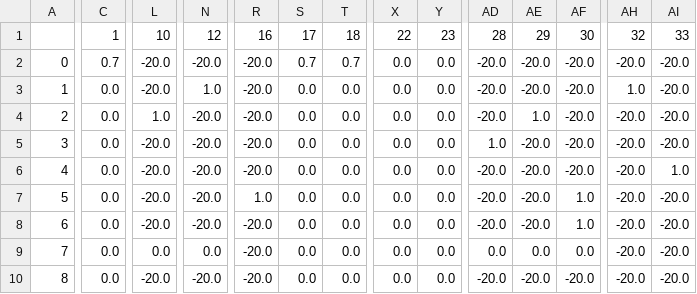
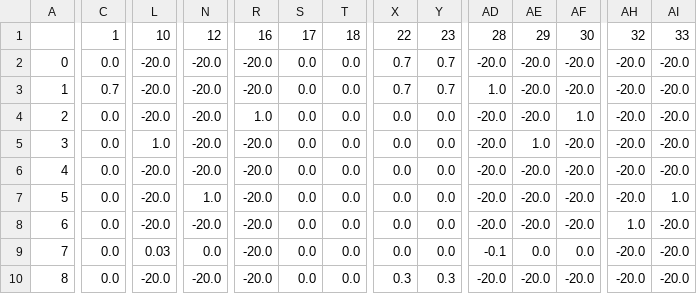
Before and after one commit to thanhchauns2/OnlineTetrisBattleWebsite, a CSV file: data.csv, drawn as a sheet; only a part is shown, gaps mark what is left out; the diff covers the shown part only; the diff names each change by its address in the sheet, - before the commit and + after, or states it on an @@ line.

```diff
--- a/data.csv
+++ b/data.csv
-C2: 0.7
+C2: 0.0
-S2: 0.7
+S2: 0.0
-T2: 0.7
+T2: 0.0
-X2:X3: 0.0
+X2:X3: 0.7
-Y2:Y3: 0.0
+Y2:Y3: 0.7
-C3: 0.0
+C3: 0.7
-N3: 1.0
+N3: -20.0
-AD3: -20.0
+AD3: 1.0
-AH3: 1.0
+AH3: -20.0
-L4: 1.0
+L4: -20.0
-R4: -20.0
+R4: 1.0
-AE4: 1.0
+AE4: -20.0
-AF4: -20.0
+AF4: 1.0
-L5: -20.0
+L5: 1.0
-AD5: 1.0
+AD5: -20.0
-AE5: -20.0
+AE5: 1.0
-AI6: 1.0
+AI6: -20.0
-N7: -20.0
+N7: 1.0
-R7: 1.0
+R7: -20.0
-AF7:AF8: 1.0
+AF7:AF8: -20.0
-AI7: -20.0
+AI7: 1.0
-AH8: -20.0
+AH8: 1.0
-L9: 0.0
+L9: 0.03
-AD9: 0.0
+AD9: -0.1
-X10: 0.0
+X10: 0.3
-Y10: 0.0
+Y10: 0.3
```
Also changed, not shown: 134 edited cells elsewhere in this file, 4 other files.
